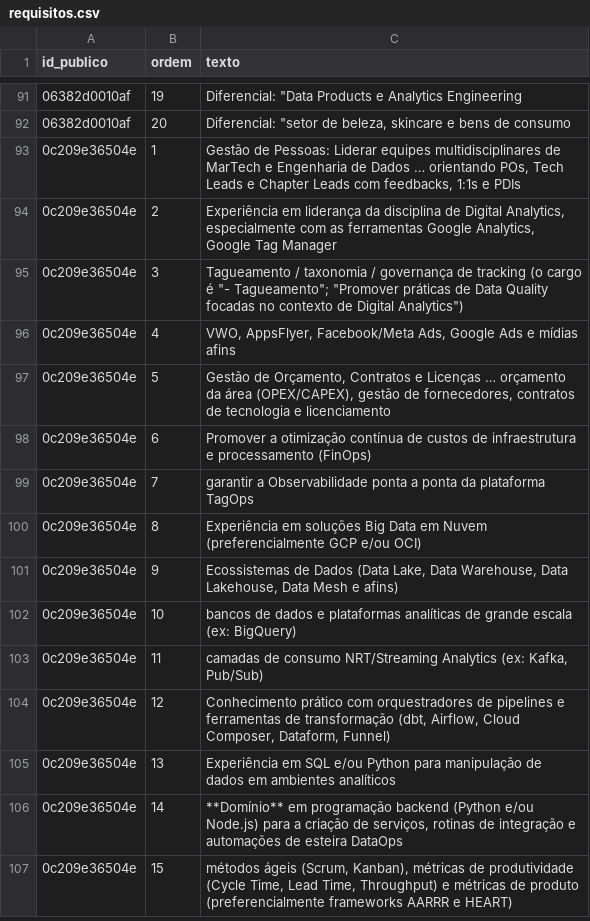
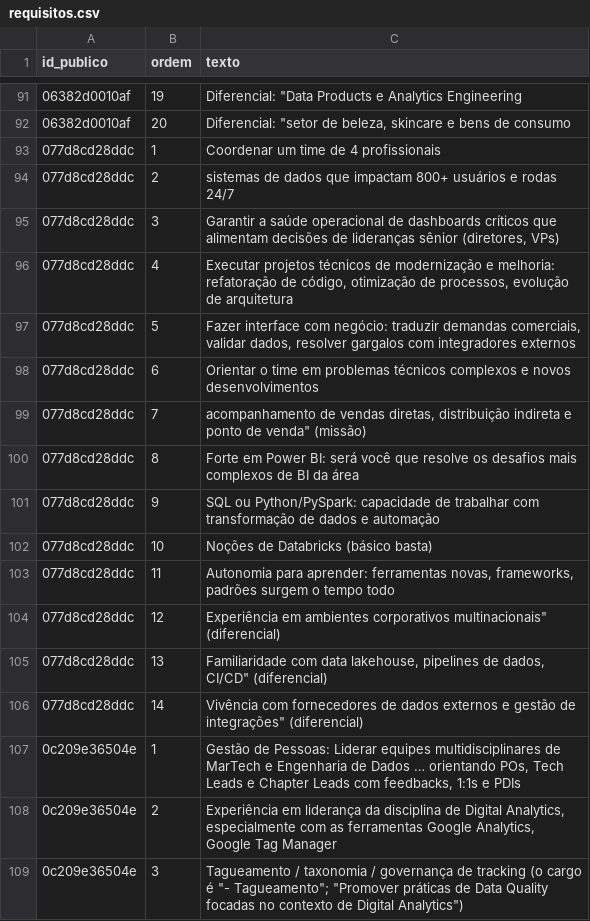
Before and after one commit to nandodsg/mercado-gestao-dados-br, a CSV file: data/requisitos.csv, drawn as a sheet; only a part is shown, gaps mark what is left out; the shorter side is filled out with more unchanged rows; the diff covers the shown part only.

```diff
--- a/data/requisitos.csv
+++ b/data/requisitos.csv
@@ -92,2 +92,16 @@ id_publico,ordem,texto
 06382d0010af,20,"Diferencial: ""setor de beleza, skincare e bens de consumo"
+077d8cd28ddc,1,Coordenar um time de 4 profissionais
+077d8cd28ddc,2,sistemas de dados que impactam 800+ usuários e rodas 24/7
+077d8cd28ddc,3,"Garantir a saúde operacional de dashboards críticos que alimentam decisões de lideranças sênior (diretores, VPs)"
+077d8cd28ddc,4,"Executar projetos técnicos de modernização e melhoria: refatoração de código, otimização de processos, evolução de arquitetura"
+077d8cd28ddc,5,"Fazer interface com negócio: traduzir demandas comerciais, validar dados, resolver gargalos com integradores externos"
+077d8cd28ddc,6,Orientar o time em problemas técnicos complexos e novos desenvolvimentos
+077d8cd28ddc,7,"acompanhamento de vendas diretas, distribuição indireta e ponto de venda"" (missão)"
+077d8cd28ddc,8,Forte em Power BI: será você que resolve os desafios mais complexos de BI da área
+077d8cd28ddc,9,SQL ou Python/PySpark: capacidade de trabalhar com transformação de dados e automação
+077d8cd28ddc,10,Noções de Databricks (básico basta)
+077d8cd28ddc,11,"Autonomia para aprender: ferramentas novas, frameworks, padrões surgem o tempo todo"
+077d8cd28ddc,12,"Experiência em ambientes corporativos multinacionais"" (diferencial)"
+077d8cd28ddc,13,"Familiaridade com data lakehouse, pipelines de dados, CI/CD"" (diferencial)"
+077d8cd28ddc,14,"Vivência com fornecedores de dados externos e gestão de integrações"" (diferencial)"
 0c209e36504e,1,"Gestão de Pessoas: Liderar equipes multidisciplinares de MarTech e Engenharia de Dados … orientando POs, Tech Leads e Chapter Leads com feedbacks, 1:1s e PDIs"
```
Also changed, not shown: 33 added rows elsewhere in this file, data/benchmarks.csv, data/empresas.csv, 2 other files.
